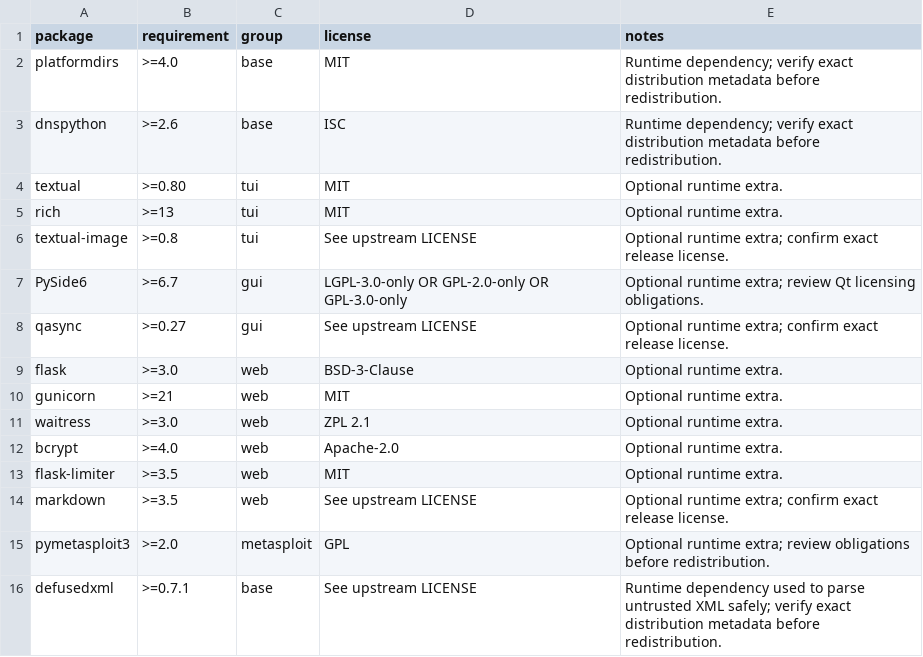
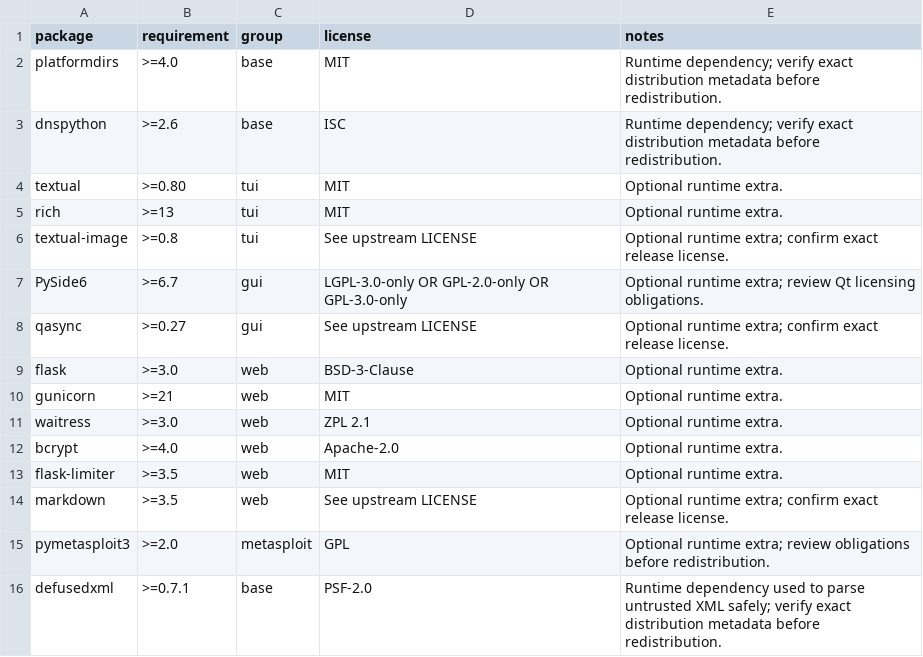
Before and after one commit to andreipath26/WHAXON-AI-Forensics, a CSV file: THIRD_PARTY_LICENSES/dependencies.csv, drawn as a sheet.

Commit message:
docs: correct defusedxml license classification

```diff
--- a/THIRD_PARTY_LICENSES/dependencies.csv
+++ b/THIRD_PARTY_LICENSES/dependencies.csv
@@ -15,2 +15,2 @@ markdown,">=3.5",web,"See upstream LICENSE","Optional runtime extra; confirm exa
 pymetasploit3,">=2.0",metasploit,GPL,"Optional runtime extra; review obligations before redistribution."
-defusedxml,">=0.7.1",base,"See upstream LICENSE","Runtime dependency used to parse untrusted XML safely; verify exact distribution metadata before redistribution."
+defusedxml,">=0.7.1",base,PSF-2.0,"Runtime dependency used to parse untrusted XML safely; verify exact distribution metadata before redistribution."
```
